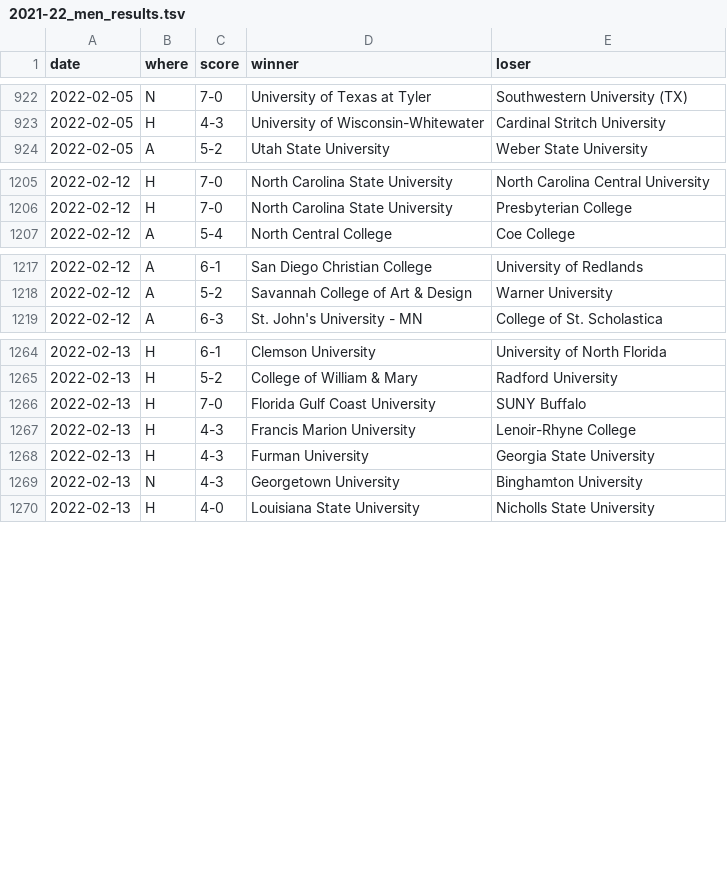
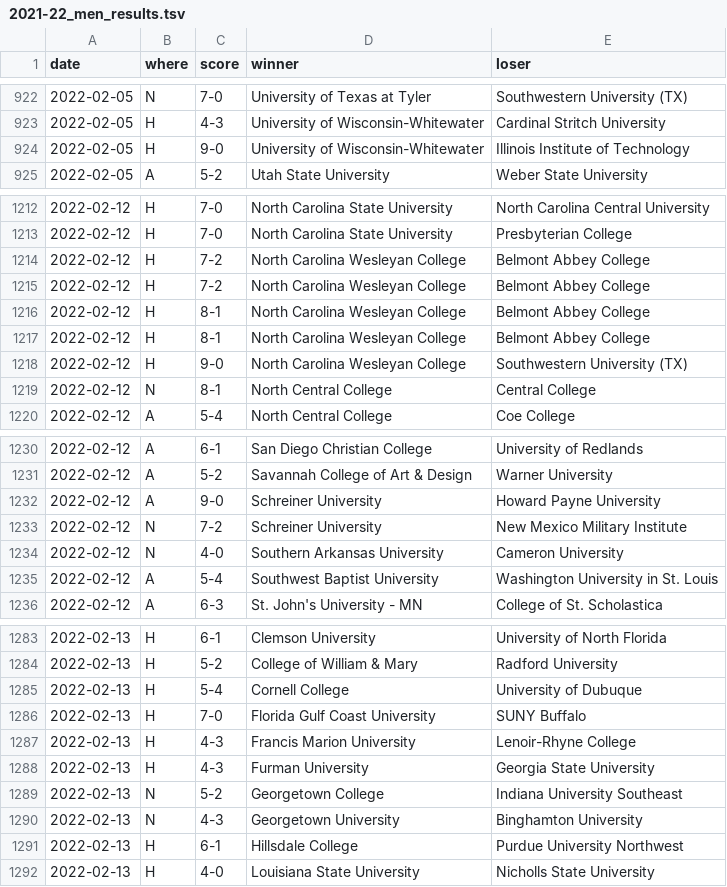
Before and after one commit to TennisOpenData/college-tennis-massey, a TSV file: 2021-22_men_results.tsv, drawn as a sheet; only a part is shown, gaps mark what is left out; the diff covers the shown part only; the diff names each change by its address in the sheet, - before the commit and + after, or states it on an @@ line.

```diff
--- a/2021-22_men_results.tsv
+++ b/2021-22_men_results.tsv
+row 924: 2022-02-05 | H | 9-0 | University of Wisconsin-Whitewater | Illinois Institute of Technology
+row 1214: 2022-02-12 | H | 7-2 | North Carolina Wesleyan College | Belmont Abbey College
+row 1215: 2022-02-12 | H | 7-2 | North Carolina Wesleyan College | Belmont Abbey College
+row 1216: 2022-02-12 | H | 8-1 | North Carolina Wesleyan College | Belmont Abbey College
+row 1217: 2022-02-12 | H | 8-1 | North Carolina Wesleyan College | Belmont Abbey College
+row 1218: 2022-02-12 | H | 9-0 | North Carolina Wesleyan College | Southwestern University (TX)
+row 1219: 2022-02-12 | N | 8-1 | North Central College | Central College
+row 1232: 2022-02-12 | A | 9-0 | Schreiner University | Howard Payne University
+row 1233: 2022-02-12 | N | 7-2 | Schreiner University | New Mexico Military Institute
+row 1234: 2022-02-12 | N | 4-0 | Southern Arkansas University | Cameron University
+row 1235: 2022-02-12 | A | 5-4 | Southwest Baptist University | Washington University in St. Louis
+row 1285: 2022-02-13 | H | 5-4 | Cornell College | University of Dubuque
+row 1289: 2022-02-13 | N | 5-2 | Georgetown College | Indiana University Southeast
+row 1291: 2022-02-13 | H | 6-1 | Hillsdale College | Purdue University Northwest
```
Also changed, not shown: 29 added rows and 1 removed row elsewhere in this file, 2021-22_women_results.tsv.
